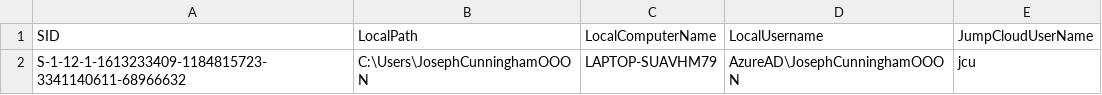
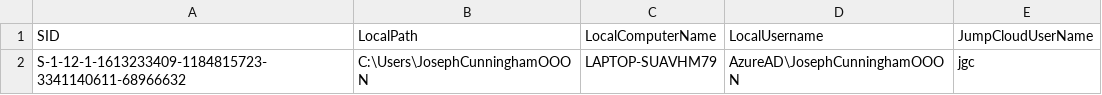
Before and after one commit to Joseph0610Cunningham/Jumpcloud-ADMU-Discovery, a CSV file: jcdiscovery.csv, drawn as a sheet.

Commit message:
Update jcdiscovery.csv

```diff
--- a/jcdiscovery.csv
+++ b/jcdiscovery.csv
@@ -1,2 +1,2 @@
 "SID","LocalPath","LocalComputerName","LocalUsername","JumpCloudUserName"
-"S-1-12-1-1613233409-1184815723-3341140611-68966632","C:\Users\JosephCunninghamOOON","LAPTOP-SUAVHM79","AzureAD\JosephCunninghamOOON","jcu"
+"S-1-12-1-1613233409-1184815723-3341140611-68966632","C:\Users\JosephCunninghamOOON","LAPTOP-SUAVHM79","AzureAD\JosephCunninghamOOON","jgc"
```
